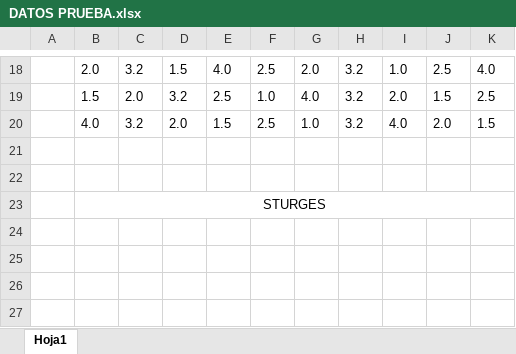
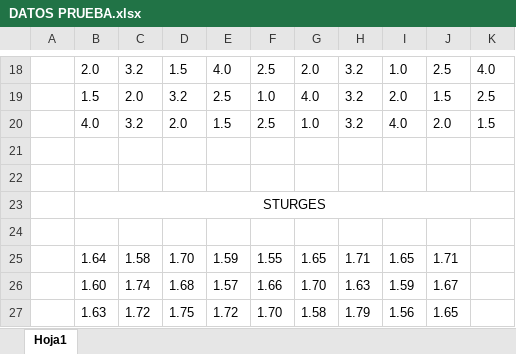
Before and after one commit to adrianlaymepresi/AUTOAPRENDIZAJE-R, an Excel workbook: OTROS/DATOS PRUEBA.xlsx, sheet Hoja1, drawn as a sheet; only a part is shown, gaps mark what is left out; values as stored, in another font and other column widths than the file's, no borders; the diff names each change by its address in the sheet, - before the commit and + after, or states it on an @@ line.

```diff
--- a/OTROS/DATOS PRUEBA.xlsx (sheet Hoja1)
+++ b/OTROS/DATOS PRUEBA.xlsx (sheet Hoja1)
+row 24: (empty)
+row 25:  | 1.64 | 1.58 | 1.70 | 1.59 | 1.55 | 1.65 | 1.71 | 1.65 | 1.71
+row 26:  | 1.60 | 1.74 | 1.68 | 1.57 | 1.66 | 1.70 | 1.63 | 1.59 | 1.67
+row 27:  | 1.63 | 1.72 | 1.75 | 1.72 | 1.70 | 1.58 | 1.79 | 1.56 | 1.65
```
Also changed, not shown: 3 other files.
